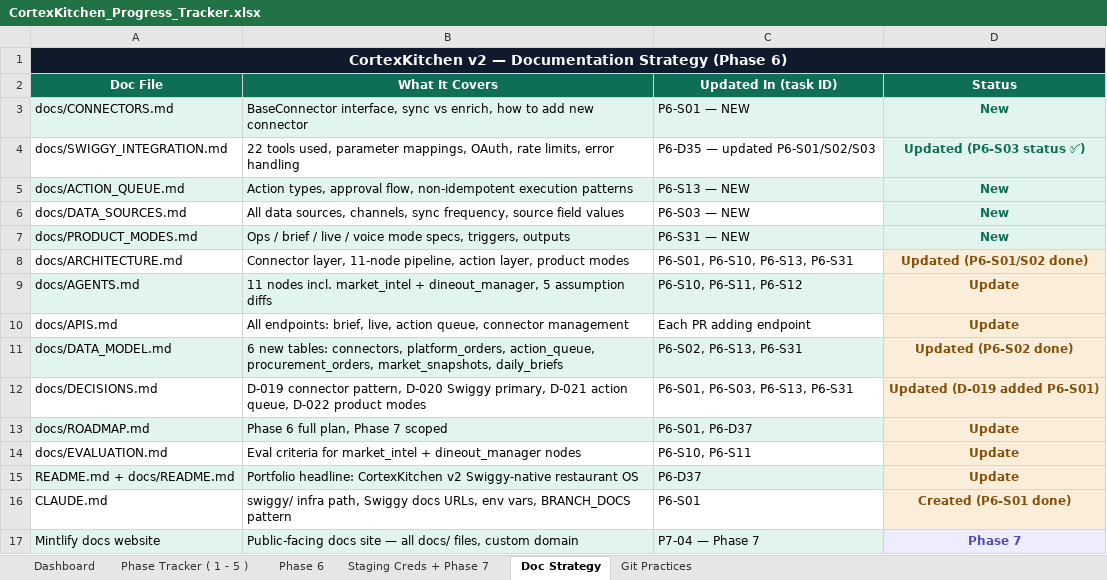
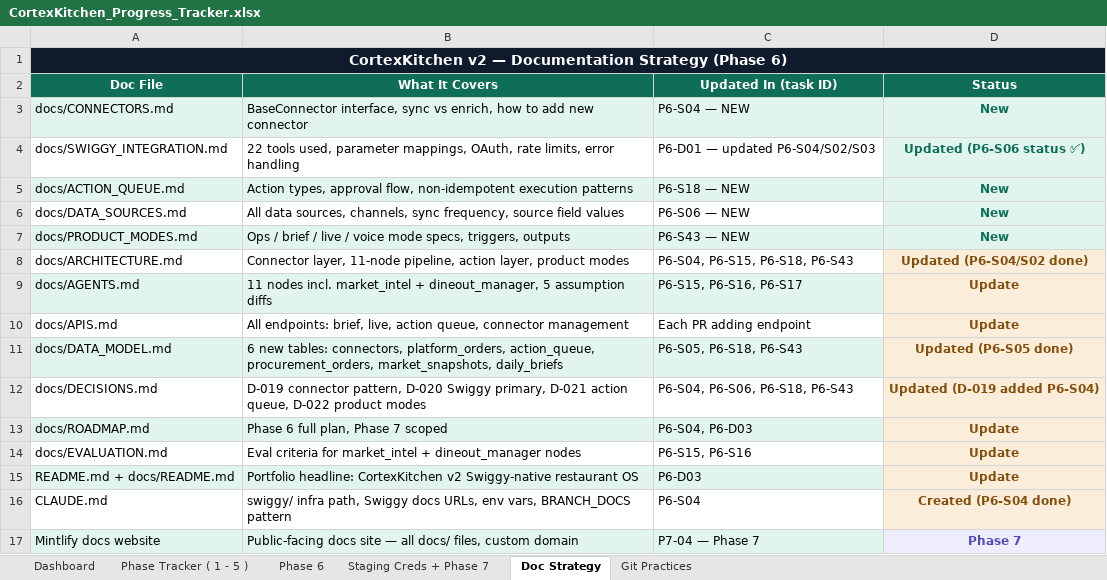
Before and after one commit to anoushka45/cortexkitchen, an Excel workbook: CortexKitchen_Progress_Tracker.xlsx, sheet Doc Strategy, drawn as a sheet; values as stored, in another font and other column widths than the file's, no borders; the diff names each change by its address in the sheet, - before the commit and + after, or states it on an @@ line.

Commit message:
tracker: renumber Phase 6 task IDs to a clean sequential scheme
Task IDs had drifted into an append-only mess (P6-00/00b/00c, S01-S14,
then a jump to S35-S48, then back to S16-S25 planned, then S43-S46, then
S30-S34 on a separate sheet) from repeated ad-hoc additions across sessions.
Not shareable externally as-is.

Renumbered every P6-S*, P6-F*, P6-R*, P6-D* ID to a dense sequential run in
execution order (P6-S01..S46, P6-F01..F08, P6-R01, P6-D01..D03), folding the
00/00b/00c pre-series into the S sequence and dropping letter suffixes
(S03b/S03c/S13c/F16b). P6-MI01-04 was already clean and left as-is.

Applied consistently across all 6 sheets (Phase 6, Staging Creds + Phase 7,
Dashboard, Phase Tracker (1-5), Doc Strategy, Git Practices) via a single-pass
token remap so cross-sheet Depends On references stay correct. Two
pre-existing dangling dependency references (old P6-S20, P6-S22 -- tasks
that were never actually defined anywhere in the tracker) are marked
P6-S20-UNRESOLVED / P6-S22-UNRESOLVED rather than left bare, since under the
new dense numbering the bare old strings would have silently collided with
real tasks' new IDs. Two shorthand ranges in the Dashboard sheet
(P6-S35-S42/S47/S48, P6-S43-S46) were collapsed to their correct contiguous
new-ID ranges (P6-S21-S30, P6-S38-S41) since range shorthand doesn't carry
its own P6- prefix on the second number and isn't caught by a token remap.

Old IDs referenced in already-merged commit messages/branch names (e.g.
P6-S14, P6-S35) no longer match their tracker row -- acceptable tradeoff for
a readable external-facing tracker going forward.

```diff
--- a/CortexKitchen_Progress_Tracker.xlsx (sheet Doc Strategy)
+++ b/CortexKitchen_Progress_Tracker.xlsx (sheet Doc Strategy)
-C3 (Updated In (task ID)): P6-S01 — NEW
+C3 (Updated In (task ID)): P6-S04 — NEW
-C4 (Updated In (task ID)): P6-D35 — updated P6-S01/S02/S03
+C4 (Updated In (task ID)): P6-D01 — updated P6-S04/S02/S03
-D4 (Status): Updated (P6-S03 status ✅)
+D4 (Status): Updated (P6-S06 status ✅)
-C5 (Updated In (task ID)): P6-S13 — NEW
+C5 (Updated In (task ID)): P6-S18 — NEW
-C6 (Updated In (task ID)): P6-S03 — NEW
+C6 (Updated In (task ID)): P6-S06 — NEW
-C7 (Updated In (task ID)): P6-S31 — NEW
+C7 (Updated In (task ID)): P6-S43 — NEW
-C8 (Updated In (task ID)): P6-S01, P6-S10, P6-S13, P6-S31
+C8 (Updated In (task ID)): P6-S04, P6-S15, P6-S18, P6-S43
-D8 (Status): Updated (P6-S01/S02 done)
+D8 (Status): Updated (P6-S04/S02 done)
-C9 (Updated In (task ID)): P6-S10, P6-S11, P6-S12
+C9 (Updated In (task ID)): P6-S15, P6-S16, P6-S17
-C11 (Updated In (task ID)): P6-S02, P6-S13, P6-S31
+C11 (Updated In (task ID)): P6-S05, P6-S18, P6-S43
-D11 (Status): Updated (P6-S02 done)
+D11 (Status): Updated (P6-S05 done)
-C12 (Updated In (task ID)): P6-S01, P6-S03, P6-S13, P6-S31
+C12 (Updated In (task ID)): P6-S04, P6-S06, P6-S18, P6-S43
-D12 (Status): Updated (D-019 added P6-S01)
+D12 (Status): Updated (D-019 added P6-S04)
-C13 (Updated In (task ID)): P6-S01, P6-D37
+C13 (Updated In (task ID)): P6-S04, P6-D03
-C14 (Updated In (task ID)): P6-S10, P6-S11
+C14 (Updated In (task ID)): P6-S15, P6-S16
-C15 (Updated In (task ID)): P6-D37
+C15 (Updated In (task ID)): P6-D03
-C16 (Updated In (task ID)): P6-S01
+C16 (Updated In (task ID)): P6-S04
-D16 (Status): Created (P6-S01 done)
+D16 (Status): Created (P6-S04 done)
```
Also changed, not shown: sheet Phase 6, sheet Staging Creds + Phase 7, sheet Phase Tracker ( 1 - 5 ), sheet Dashboard, sheet Git Practices.
